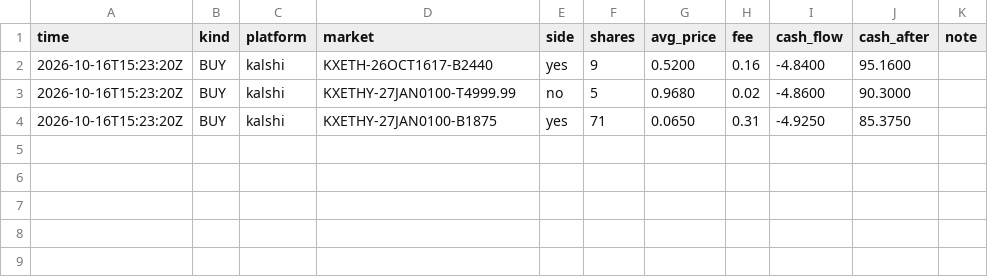
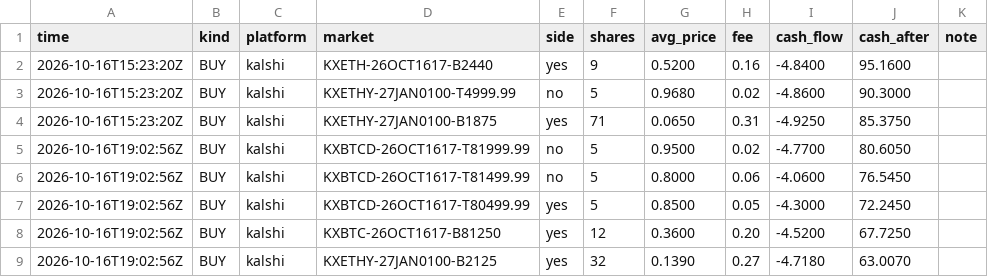
Before and after one commit to rouvenwieland/wahrscheinlichkeits-scanner-public, a CSV file: data/trades_modell_roh.csv, drawn as a sheet; the diff names each change by its address in the sheet, - before the commit and + after, or states it on an @@ line.

```diff
--- a/data/trades_modell_roh.csv
+++ b/data/trades_modell_roh.csv
+row 5: 2026-10-16T19:02:56Z | BUY | kalshi | KXBTCD-26OCT1617-T81999.99 | no | 5 | 0.9500 | 0.02 | -4.7700 | 80.6050
+row 6: 2026-10-16T19:02:56Z | BUY | kalshi | KXBTCD-26OCT1617-T81499.99 | no | 5 | 0.8000 | 0.06 | -4.0600 | 76.5450
+row 7: 2026-10-16T19:02:56Z | BUY | kalshi | KXBTCD-26OCT1617-T80499.99 | yes | 5 | 0.8500 | 0.05 | -4.3000 | 72.2450
+row 8: 2026-10-16T19:02:56Z | BUY | kalshi | KXBTC-26OCT1617-B81250 | yes | 12 | 0.3600 | 0.20 | -4.5200 | 67.7250
+row 9: 2026-10-16T19:02:56Z | BUY | kalshi | KXETHY-27JAN0100-B2125 | yes | 32 | 0.1390 | 0.27 | -4.7180 | 63.0070
```
Also changed, not shown: data/berichte/verlauf.csv, data/trades_punkt.csv, 7 other files.
